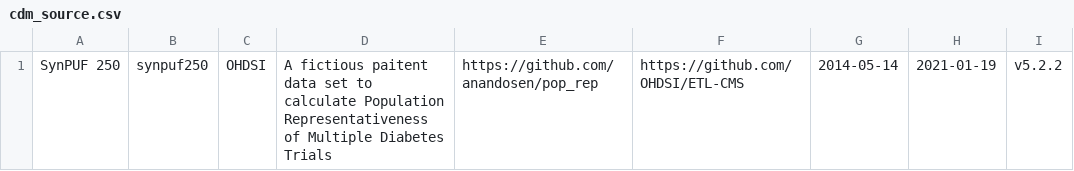
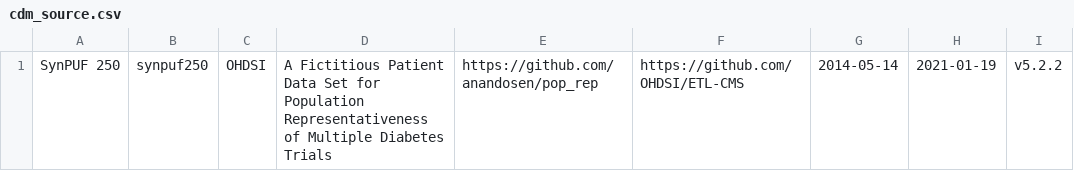
Before and after one commit to thisisibrahimd/synpuf, a CSV file: cdm_source.csv, drawn as a sheet; only a part is shown; the diff names each change by its address in the sheet, - before the commit and + after, or states it on an @@ line.

Commit message:
Update cdm_source.csv

```diff
--- a/cdm_source.csv
+++ b/cdm_source.csv
-D1: A fictious paitent data set to calculate Population Representativeness…
+D1: A Fictitious Patient Data Set for Population Representativeness…
```
